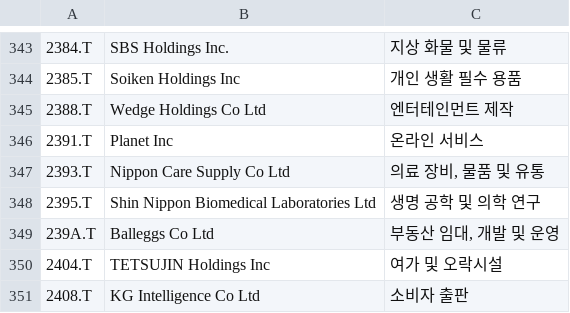
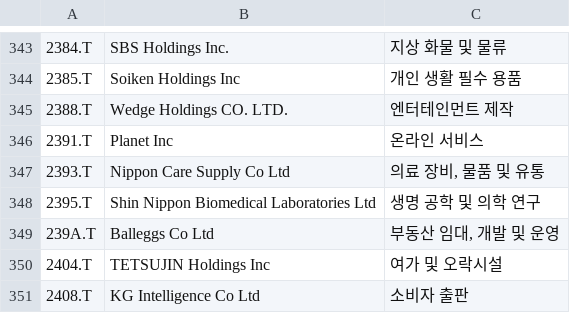
Before and after one commit to benjaminpo/finance-dataset, a CSV file: config/listings/tse-listed-symbols.csv, drawn as a sheet; only a part is shown, gaps mark what is left out; the diff names each change by its address in the sheet, - before the commit and + after, or states it on an @@ line.

```diff
--- a/config/listings/tse-listed-symbols.csv
+++ b/config/listings/tse-listed-symbols.csv
-B345: Wedge Holdings Co Ltd
+B345: Wedge Holdings CO. LTD.
```
